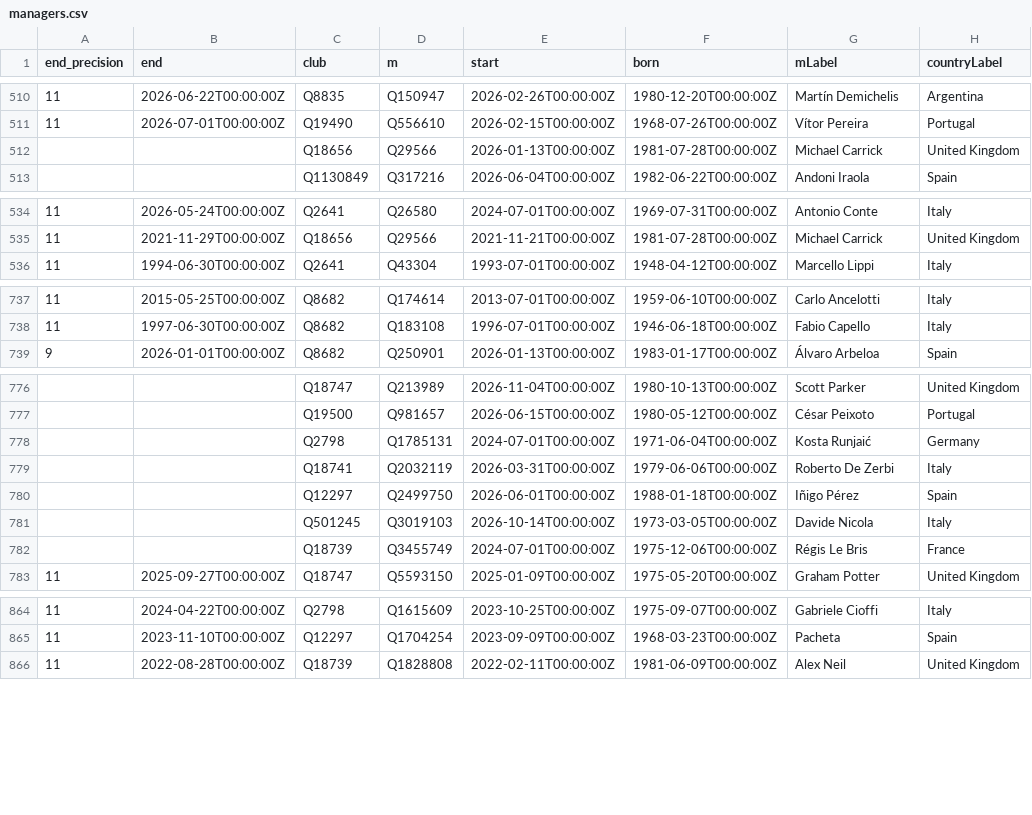
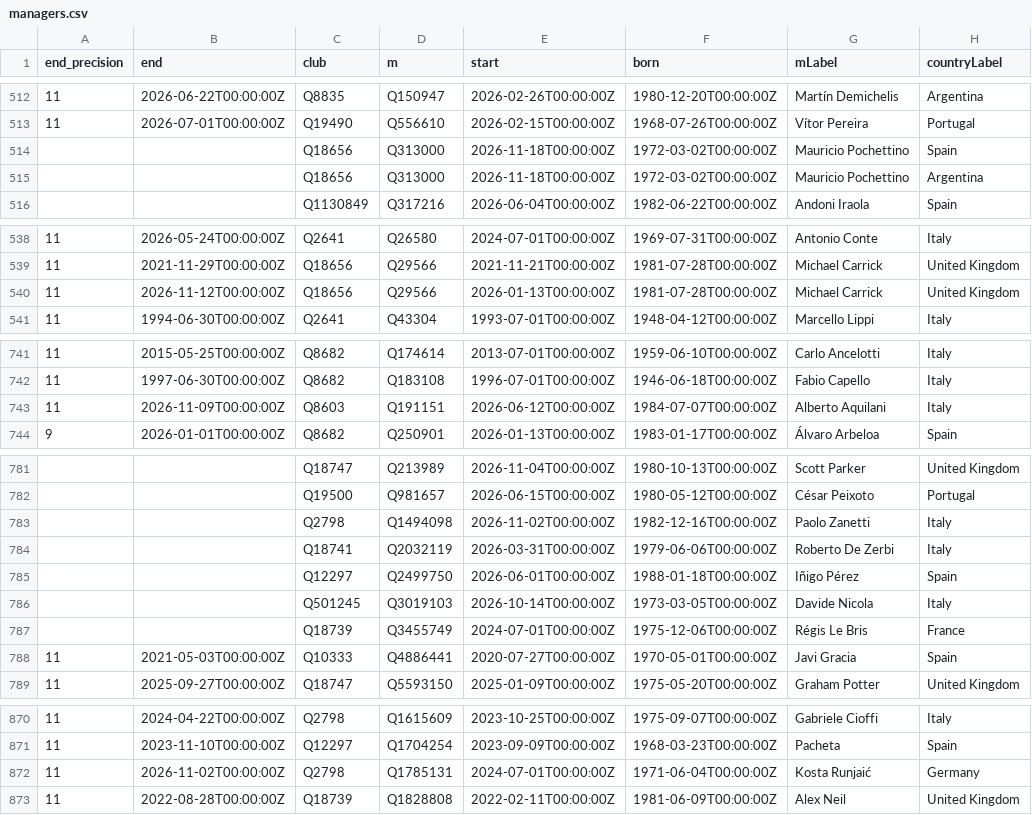
Before and after one commit to kathir160505-ctrl/FYP, a CSV file: data/raw/legacy/managers.csv, drawn as a sheet; only a part is shown, gaps mark what is left out; the diff covers the shown part only.

```diff
--- a/data/raw/legacy/managers.csv
+++ b/data/raw/legacy/managers.csv
@@ -511,3 +513,4 @@ end_precision,end,club,m,start,born,mLabel,countryLabel
 11,2026-07-01T00:00:00Z,Q19490,Q556610,2026-02-15T00:00:00Z,1968-07-26T00:00:00Z,Vítor Pereira,Portugal
-,,Q18656,Q29566,2026-01-13T00:00:00Z,1981-07-28T00:00:00Z,Michael Carrick,United Kingdom
+,,Q18656,Q313000,2026-11-18T00:00:00Z,1972-03-02T00:00:00Z,Mauricio Pochettino,Spain
+,,Q18656,Q313000,2026-11-18T00:00:00Z,1972-03-02T00:00:00Z,Mauricio Pochettino,Argentina
 ,,Q1130849,Q317216,2026-06-04T00:00:00Z,1982-06-22T00:00:00Z,Andoni Iraola,Spain
@@ -535,2 +539,3 @@ end_precision,end,club,m,start,born,mLabel,countryLabel
 11,2021-11-29T00:00:00Z,Q18656,Q29566,2021-11-21T00:00:00Z,1981-07-28T00:00:00Z,Michael Carrick,United Kingdom
+11,2026-11-12T00:00:00Z,Q18656,Q29566,2026-01-13T00:00:00Z,1981-07-28T00:00:00Z,Michael Carrick,United Kingdom
 11,1994-06-30T00:00:00Z,Q2641,Q43304,1993-07-01T00:00:00Z,1948-04-12T00:00:00Z,Marcello Lippi,Italy
@@ -738,2 +742,3 @@ end_precision,end,club,m,start,born,mLabel,countryLabel
 11,1997-06-30T00:00:00Z,Q8682,Q183108,1996-07-01T00:00:00Z,1946-06-18T00:00:00Z,Fabio Capello,Italy
+11,2026-11-09T00:00:00Z,Q8603,Q191151,2026-06-12T00:00:00Z,1984-07-07T00:00:00Z,Alberto Aquilani,Italy
 9,2026-01-01T00:00:00Z,Q8682,Q250901,2026-01-13T00:00:00Z,1983-01-17T00:00:00Z,Álvaro Arbeloa,Spain
@@ -777,3 +782,3 @@ end_precision,end,club,m,start,born,mLabel,countryLabel
 ,,Q19500,Q981657,2026-06-15T00:00:00Z,1980-05-12T00:00:00Z,César Peixoto,Portugal
-,,Q2798,Q1785131,2024-07-01T00:00:00Z,1971-06-04T00:00:00Z,Kosta Runjaić,Germany
+,,Q2798,Q1494098,2026-11-02T00:00:00Z,1982-12-16T00:00:00Z,Paolo Zanetti,Italy
 ,,Q18741,Q2032119,2026-03-31T00:00:00Z,1979-06-06T00:00:00Z,Roberto De Zerbi,Italy
@@ -782,2 +787,3 @@ end_precision,end,club,m,start,born,mLabel,countryLabel
 ,,Q18739,Q3455749,2024-07-01T00:00:00Z,1975-12-06T00:00:00Z,Régis Le Bris,France
+11,2021-05-03T00:00:00Z,Q10333,Q4886441,2020-07-27T00:00:00Z,1970-05-01T00:00:00Z,Javi Gracia,Spain
 11,2025-09-27T00:00:00Z,Q18747,Q5593150,2025-01-09T00:00:00Z,1975-05-20T00:00:00Z,Graham Potter,United Kingdom
@@ -865,2 +871,3 @@ end_precision,end,club,m,start,born,mLabel,countryLabel
 11,2023-11-10T00:00:00Z,Q12297,Q1704254,2023-09-09T00:00:00Z,1968-03-23T00:00:00Z,Pacheta,Spain
+11,2026-11-02T00:00:00Z,Q2798,Q1785131,2024-07-01T00:00:00Z,1971-06-04T00:00:00Z,Kosta Runjaić,Germany
 11,2022-08-28T00:00:00Z,Q18739,Q1828808,2022-02-11T00:00:00Z,1981-06-09T00:00:00Z,Alex Neil,United Kingdom
```
Also changed, not shown: 5 added rows, 3 removed rows and 39 moved rows elsewhere in this file, data/processed/legacy/manager_records.csv, data/processed/legacy/managers.csv, 17 other files.
